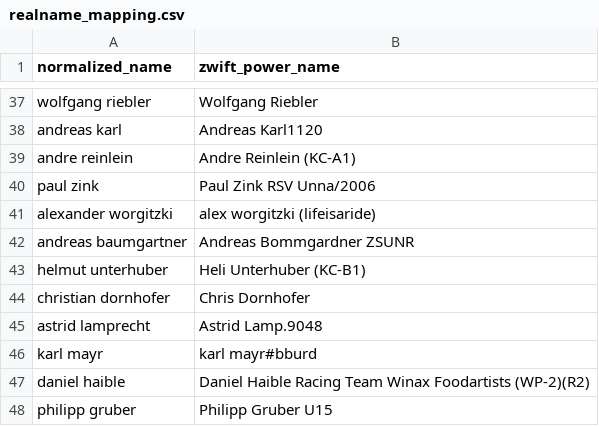
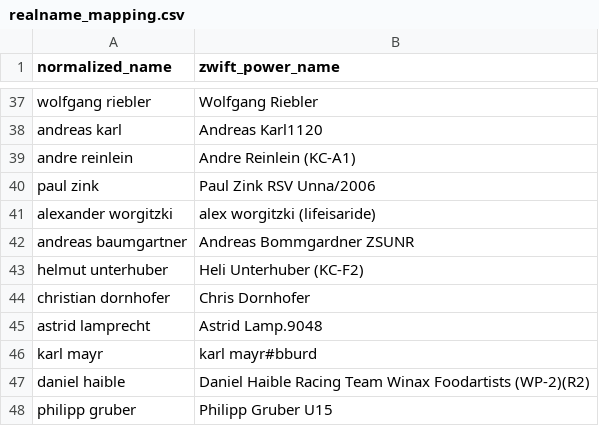
Before and after one commit to ViennaInternationalCyclingClub/vicc.racing, a CSV file: scripts/ecycling-league/realname_mapping.csv, drawn as a sheet; only a part is shown, gaps mark what is left out.

Commit message:
Heli Unterhuber changed his ZP name again

```diff
--- a/scripts/ecycling-league/realname_mapping.csv
+++ b/scripts/ecycling-league/realname_mapping.csv
@@ -42,3 +42,3 @@ alexander worgitzki,alex worgitzki (lifeisaride)
 andreas baumgartner,Andreas Bommgardner ZSUNR
-helmut unterhuber,Heli Unterhuber (KC-B1)
+helmut unterhuber,Heli Unterhuber (KC-F2)
 christian dornhofer,Chris Dornhofer
```
